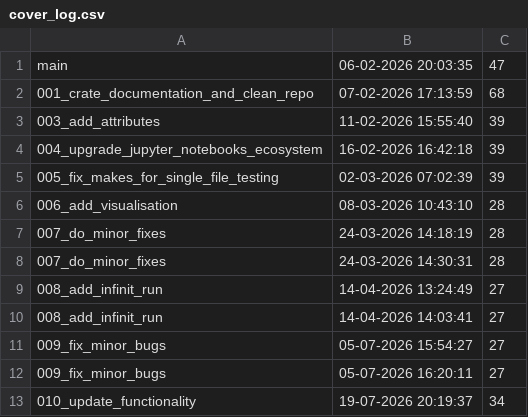
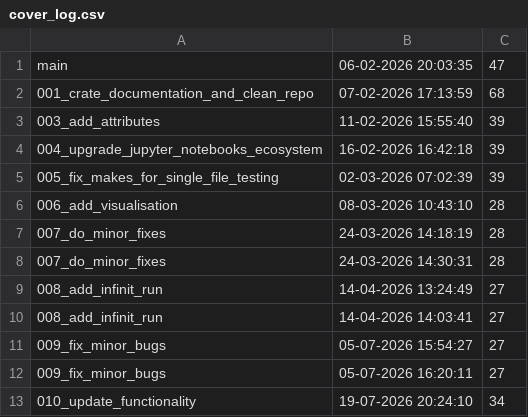
Before and after one commit to Dzirik/python-template, a CSV file: logs/cover_log.csv, drawn as a sheet.

Commit message:
Add cover log

```diff
--- a/logs/cover_log.csv
+++ b/logs/cover_log.csv
@@ -12,2 +12,2 @@ main,06-02-2026 20:03:35,47,
 009_fix_minor_bugs,05-07-2026 16:20:11,27,
-010_update_functionality,19-07-2026 20:19:37,34,
+010_update_functionality,19-07-2026 20:24:10,34,
```
